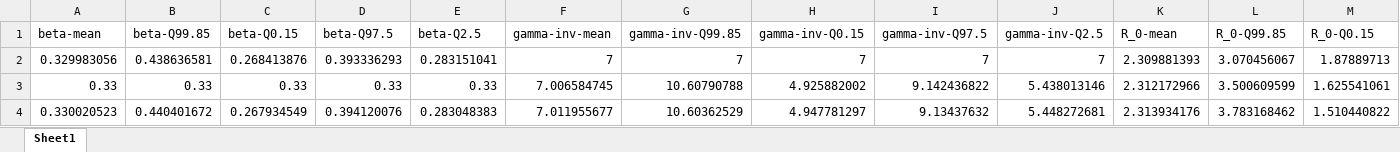
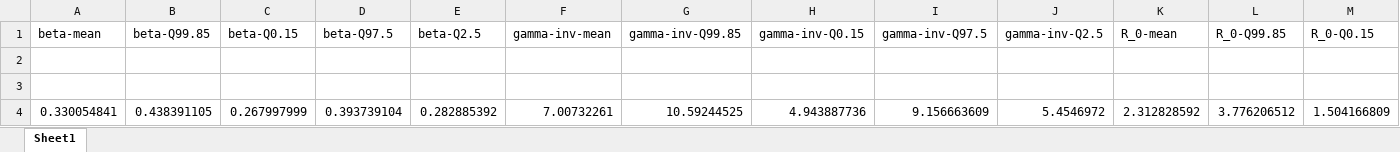
Before and after one commit to nbfigueroa/epimodel-sens, an Excel workbook: results/primer/VanillaSIR_Scenario0_Primer_200_gamma.xlsx, sheet Sheet1, drawn as a sheet; only a part is shown; values as stored, in another font and other column widths than the file's, no borders; removed rows and columns are numbered as before the commit, all else as after; rows hold the shown columns only; the diff names each change by its address in the sheet, - before the commit and + after, or states it on an @@ line.

```diff
--- a/results/primer/VanillaSIR_Scenario0_Primer_200_gamma.xlsx (sheet Sheet1)
+++ b/results/primer/VanillaSIR_Scenario0_Primer_200_gamma.xlsx (sheet Sheet1)
-row 2: 0.329983056 | 0.438636581 | 0.268413876 | 0.393336293 | 0.283151041 | 7 | 7 | 7 | 7 | 7 | 2.309881393 | 3.070456067 | 1.87889713
+row 2: (empty)
-row 3: 0.33 | 0.33 | 0.33 | 0.33 | 0.33 | 7.006584745 | 10.60790788 | 4.925882002 | 9.142436822 | 5.438013146 | 2.312172966 | 3.500609599 | 1.625541061
+row 3: (empty)
-row 4: 0.330020523 | 0.440401672 | 0.267934549 | 0.394120076 | 0.283048383 | 7.011955677 | 10.60362529 | 4.947781297 | 9.13437632 | 5.448272681 | 2.313934176 | 3.783168462 | 1.510440822
+row 4: 0.330054841 | 0.438391105 | 0.267997999 | 0.393739104 | 0.282885392 | 7.00732261 | 10.59244525 | 4.943887736 | 9.156663609 | 5.4546972 | 2.312828592 | 3.776206512 | 1.504166809
```
Also changed, not shown: 18 other files.
